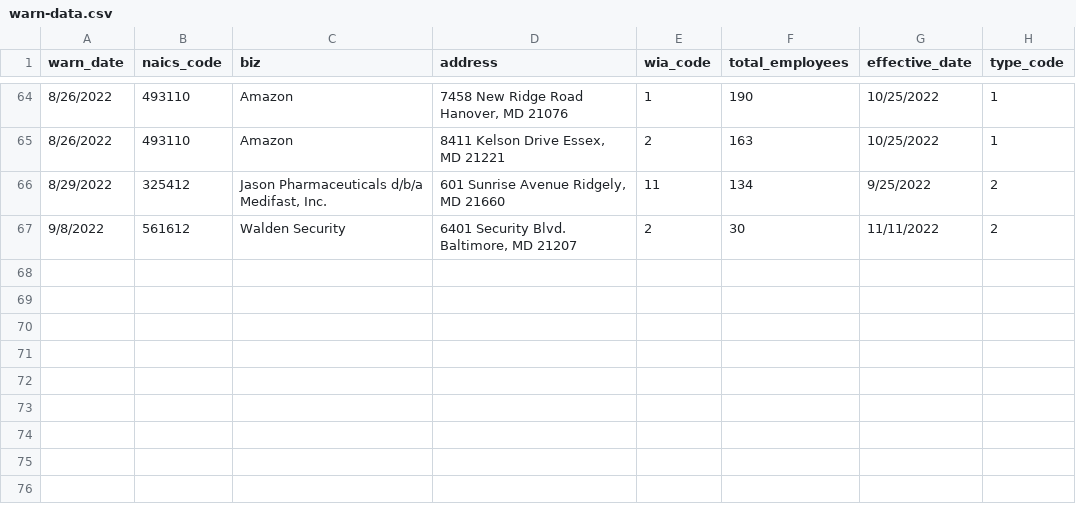
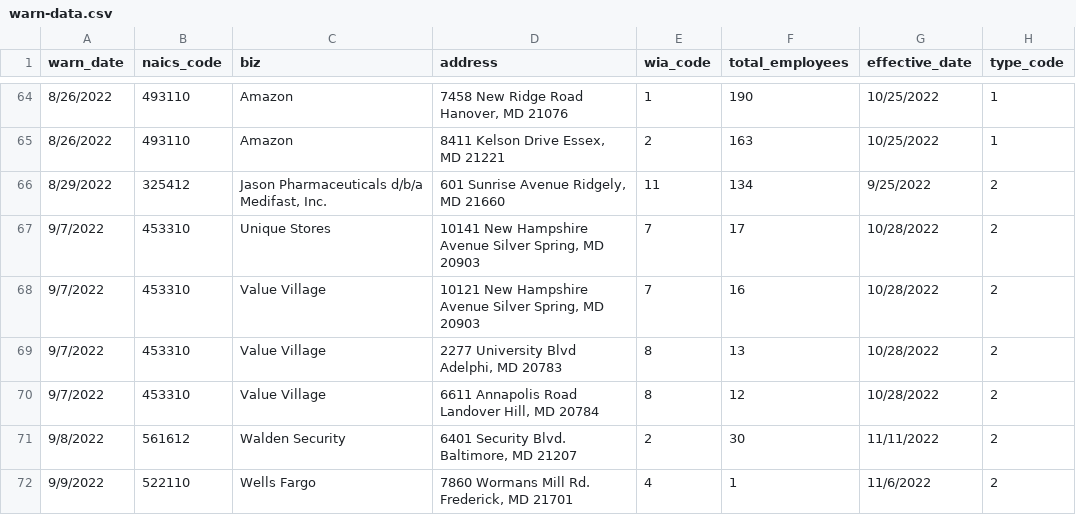
Before and after one commit to sashahupka/nicar-gh-scraper, a CSV file: warn-data.csv, drawn as a sheet; only a part is shown, gaps mark what is left out.

```diff
--- a/warn-data.csv
+++ b/warn-data.csv
@@ -66,2 +66,7 @@ warn_date,naics_code,biz,address,wia_code,total_employees,effective_date,type_co
 8/29/2022,325412,"Jason Pharmaceuticals d/b/a Medifast, Inc.","601 Sunrise Avenue     Ridgely, MD 21660",11,134,9/25/2022,2
+9/7/2022,453310,Unique Stores,"10141 New Hampshire Avenue                      Silver Spring, MD 20903",7,17,10/28/2022,2
+9/7/2022,453310,Value Village,"10121 New Hampshire Avenue                          Silver Spring, MD 20903",7,16,10/28/2022,2
+9/7/2022,453310,Value Village,"2277 University Blvd     Adelphi, MD 20783",8,13,10/28/2022,2
+9/7/2022,453310,Value Village,"6611 Annapolis Road    Landover Hill, MD 20784",8,12,10/28/2022,2
 9/8/2022,561612,Walden Security,"6401 Security Blvd.     Baltimore, MD 21207",2,30,11/11/2022,2
+9/9/2022,522110,Wells Fargo,"7860 Wormans Mill Rd.  Frederick, MD 21701",4,1,11/6/2022,2
```
